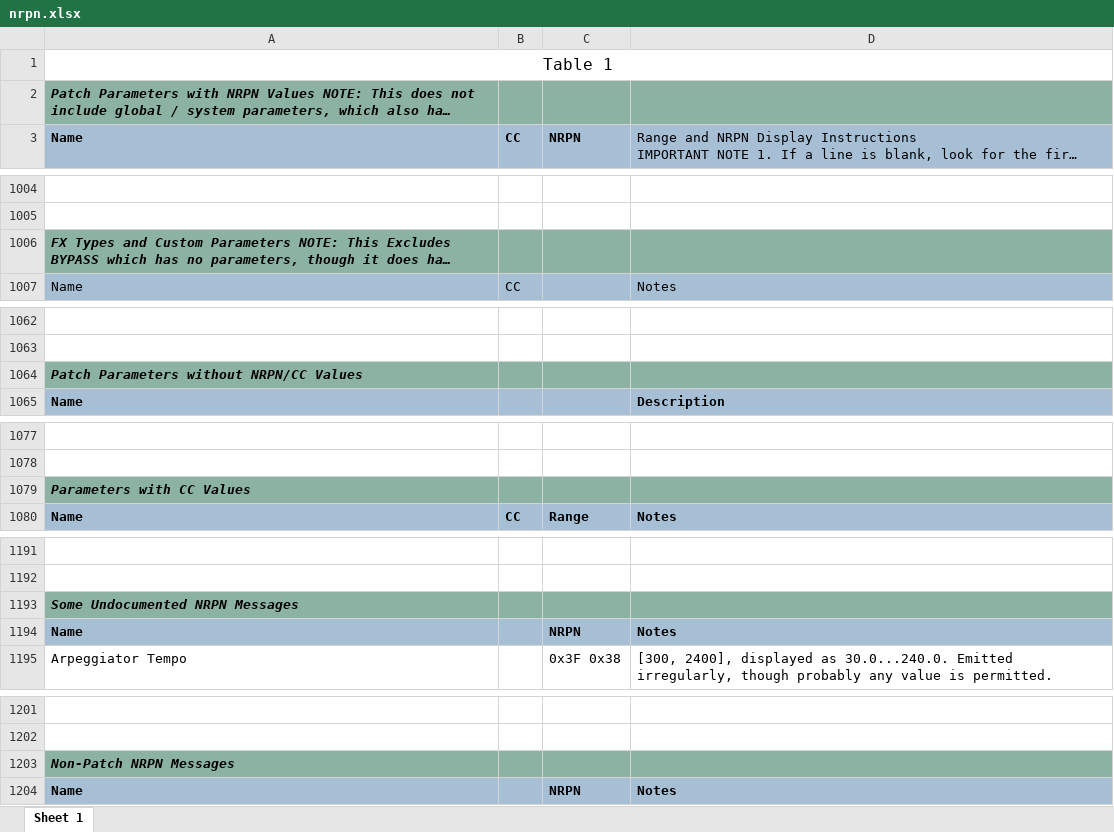
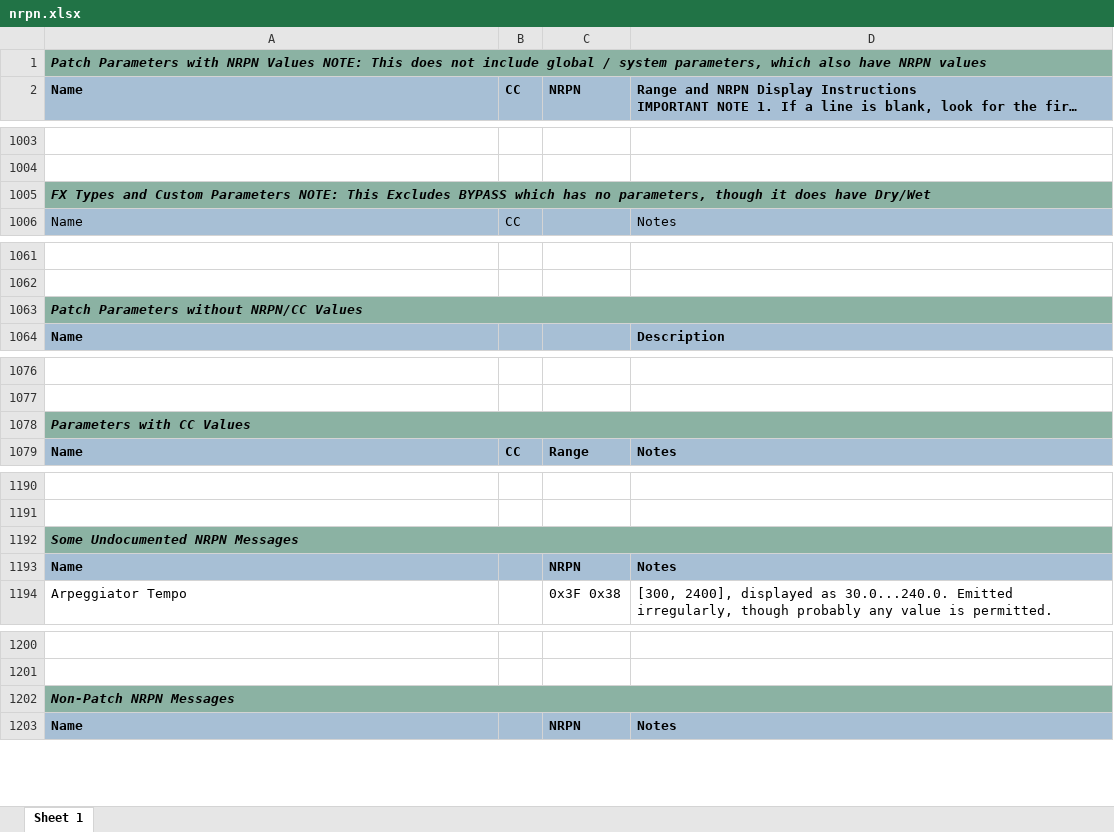
Before and after one commit to eclab/edisyn, an Excel workbook: edisyn/synth/asmhydrasynth/info/nrpn.xlsx, sheet Sheet 1, drawn as a sheet; only a part is shown, gaps mark what is left out; long unchanged cells end in …; values as stored, in another font and other column widths than the file's, no borders; removed rows and columns are numbered as before the commit, all else as after; the diff names each change by its address in the sheet, - before the commit and + after, or states it on an @@ line.

Commit message:
yo

```diff
--- a/edisyn/synth/asmhydrasynth/info/nrpn.xlsx (sheet Sheet 1)
+++ b/edisyn/synth/asmhydrasynth/info/nrpn.xlsx (sheet Sheet 1)
-row 1: Table 1
+A1:D1 merged
-B1:D1 fill: #8BB2A3
+B1:D1 fill: none
-D2 bold: off
+D2 bold: on
+A1005:D1005 merged
-B1005:D1005 fill: #8BB2A3
+B1005:D1005 fill: none
+A1063:D1063 merged
-B1063:D1063 fill: #8BB2A3
+B1063:D1063 fill: none
+A1078:D1078 merged
-B1078:D1078 fill: #8BB2A3
+B1078:D1078 fill: none
+A1192:D1192 merged
-B1192:D1192 fill: #8BB2A3
+B1192:D1192 fill: none
+A1202:D1202 merged
-B1202:D1202 fill: #8BB2A3
+B1202:D1202 fill: none
```
